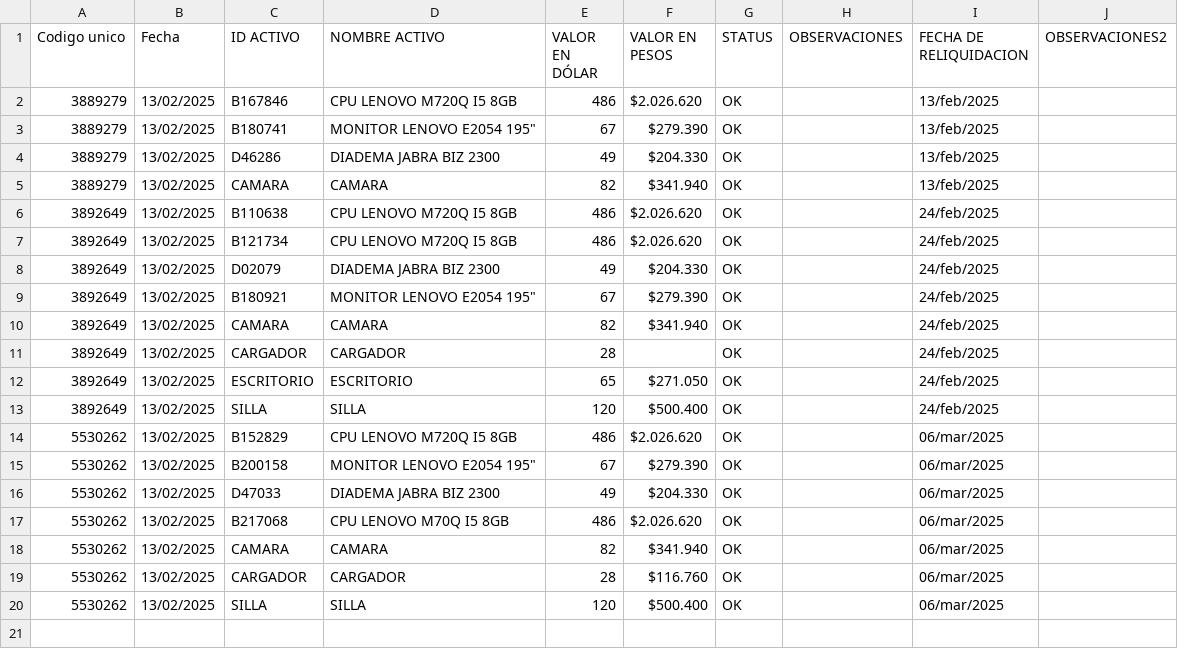
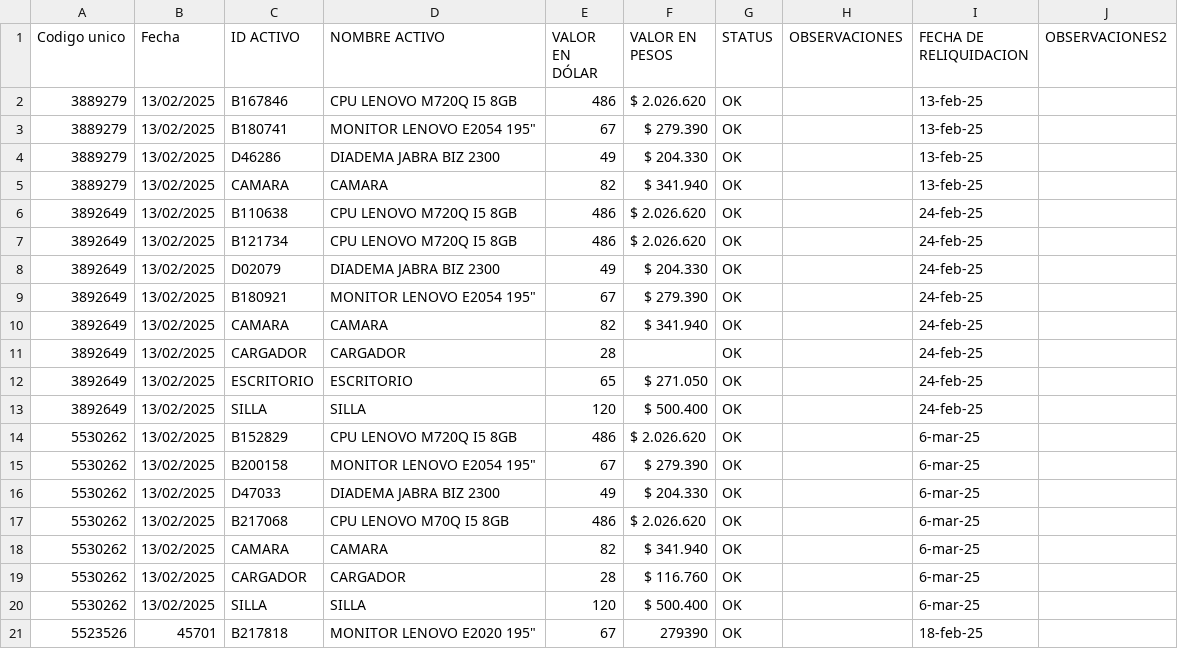
Before and after one commit to Angiensanchezm-jpg/bi-proyecto-equipo-AngieSanchez-507232753-JuanaSotomayor-507232708, a CSV file: datos/muestras/Descontados_CSV.csv, drawn as a sheet.

Commit message:
Add files via upload

```diff
--- a/datos/muestras/Descontados_CSV.csv
+++ b/datos/muestras/Descontados_CSV.csv
@@ -1,20 +1,21 @@
 Codigo unico;Fecha;ID ACTIVO;NOMBRE ACTIVO;VALOR EN DÓLAR;VALOR EN PESOS;STATUS;OBSERVACIONES;FECHA DE RELIQUIDACION;OBSERVACIONES2
-3889279;13/02/2025;B167846;CPU LENOVO M720Q I5 8GB;486;$2.026.620;OK;;13/feb/2025;
-3889279;13/02/2025;B180741;"MONITOR LENOVO E2054 195""";67;$279.390;OK;;13/feb/2025;
-3889279;13/02/2025;D46286;DIADEMA JABRA BIZ 2300;49;$204.330;OK;;13/feb/2025;
-3889279;13/02/2025;CAMARA;CAMARA;82;$341.940;OK;;13/feb/2025;
-3892649;13/02/2025;B110638;CPU LENOVO M720Q I5 8GB;486;$2.026.620;OK;;24/feb/2025;
-3892649;13/02/2025;B121734;CPU LENOVO M720Q I5 8GB;486;$2.026.620;OK;;24/feb/2025;
-3892649;13/02/2025;D02079;DIADEMA JABRA BIZ 2300;49;$204.330;OK;;24/feb/2025;
-3892649;13/02/2025;B180921;"MONITOR LENOVO E2054 195""";67;$279.390;OK;;24/feb/2025;
-3892649;13/02/2025;CAMARA;CAMARA;82;$341.940;OK;;24/feb/2025;
-3892649;13/02/2025;CARGADOR;CARGADOR;28; ;OK;;24/feb/2025;
-3892649;13/02/2025;ESCRITORIO;ESCRITORIO;65;$271.050;OK;;24/feb/2025;
-3892649;13/02/2025;SILLA;SILLA;120;$500.400;OK;;24/feb/2025;
-5530262;13/02/2025;B152829;CPU LENOVO M720Q I5 8GB;486;$2.026.620;OK;;06/mar/2025;
-5530262;13/02/2025;B200158;"MONITOR LENOVO E2054 195""";67;$279.390;OK;;06/mar/2025;
-5530262;13/02/2025;D47033;DIADEMA JABRA BIZ 2300;49;$204.330;OK;;06/mar/2025;
-5530262;13/02/2025;B217068;CPU LENOVO M70Q I5 8GB;486;$2.026.620;OK;;06/mar/2025;
-5530262;13/02/2025;CAMARA;CAMARA;82;$341.940;OK;;06/mar/2025;
-5530262;13/02/2025;CARGADOR;CARGADOR;28;$116.760;OK;;06/mar/2025;
-5530262;13/02/2025;SILLA;SILLA;120;$500.400;OK;;06/mar/2025;
+3889279;13/02/2025;B167846;CPU LENOVO M720Q I5 8GB;486;$ 2.026.620;OK;;13-feb-25;
+3889279;13/02/2025;B180741;"MONITOR LENOVO E2054 195""";67;$ 279.390;OK;;13-feb-25;
+3889279;13/02/2025;D46286;DIADEMA JABRA BIZ 2300;49;$ 204.330;OK;;13-feb-25;
+3889279;13/02/2025;CAMARA;CAMARA;82;$ 341.940;OK;;13-feb-25;
+3892649;13/02/2025;B110638;CPU LENOVO M720Q I5 8GB;486;$ 2.026.620;OK;;24-feb-25;
+3892649;13/02/2025;B121734;CPU LENOVO M720Q I5 8GB;486;$ 2.026.620;OK;;24-feb-25;
+3892649;13/02/2025;D02079;DIADEMA JABRA BIZ 2300;49;$ 204.330;OK;;24-feb-25;
+3892649;13/02/2025;B180921;"MONITOR LENOVO E2054 195""";67;$ 279.390;OK;;24-feb-25;
+3892649;13/02/2025;CAMARA;CAMARA;82;$ 341.940;OK;;24-feb-25;
+3892649;13/02/2025;CARGADOR;CARGADOR;28; ;OK;;24-feb-25;
+3892649;13/02/2025;ESCRITORIO;ESCRITORIO;65;$ 271.050;OK;;24-feb-25;
+3892649;13/02/2025;SILLA;SILLA;120;$ 500.400;OK;;24-feb-25;
+5530262;13/02/2025;B152829;CPU LENOVO M720Q I5 8GB;486;$ 2.026.620;OK;;6-mar-25;
+5530262;13/02/2025;B200158;"MONITOR LENOVO E2054 195""";67;$ 279.390;OK;;6-mar-25;
+5530262;13/02/2025;D47033;DIADEMA JABRA BIZ 2300;49;$ 204.330;OK;;6-mar-25;
+5530262;13/02/2025;B217068;CPU LENOVO M70Q I5 8GB;486;$ 2.026.620;OK;;6-mar-25;
+5530262;13/02/2025;CAMARA;CAMARA;82;$ 341.940;OK;;6-mar-25;
+5530262;13/02/2025;CARGADOR;CARGADOR;28;$ 116.760;OK;;6-mar-25;
+5530262;13/02/2025;SILLA;SILLA;120;$ 500.400;OK;;6-mar-25;
+5523526;45701;B217818;"MONITOR LENOVO E2020 195""";67;279390;OK;;18-feb-25;
```
